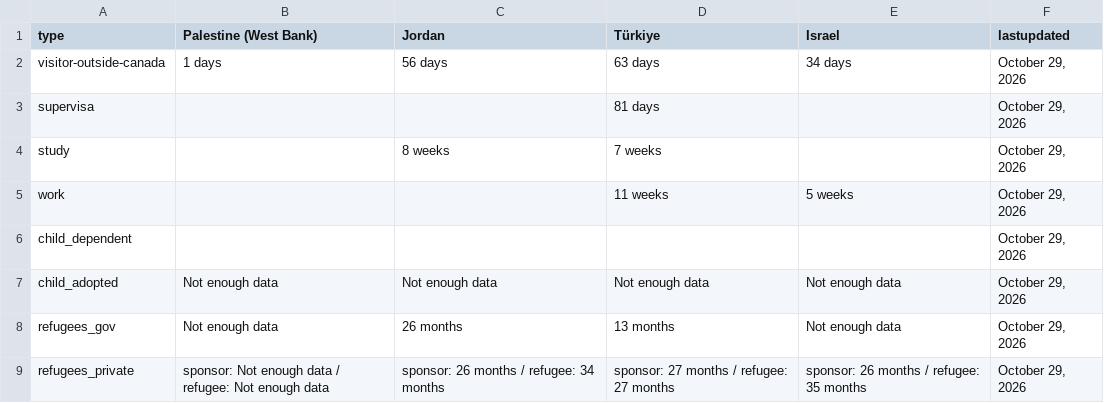
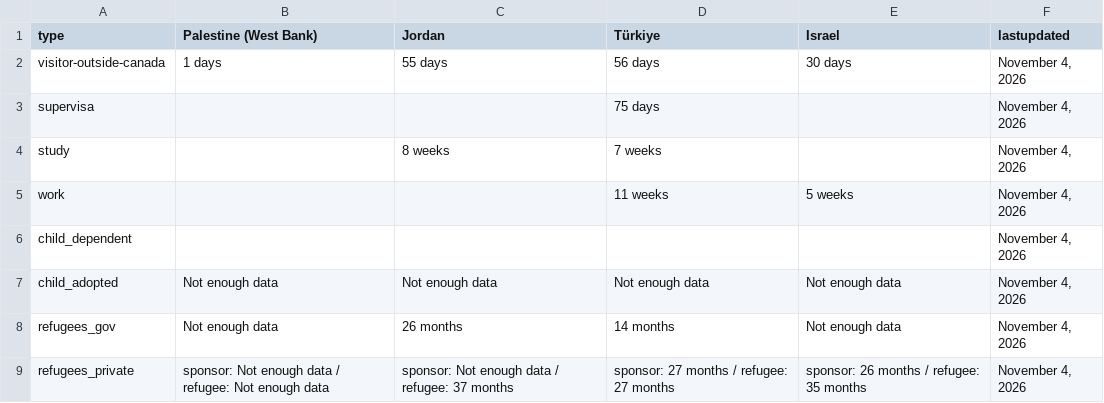
Before and after one commit to suhaibmujahid/cic-processing-times, a CSV file: formatted-selected-countries-data-ptime-en.csv, drawn as a sheet.

Commit message:
Flat: latest data (2026-11-05T06:09:51.876Z) {   "date": "2026-11-05T06:09:51.876Z",   "files": [     {       "name": "data-ptime-en.csv",       "deltaBytes": 119,       "source": "https://www.canada.ca/content/dam/ircc/documents/json/data-ptime-en.json"     },     {       "name": "data-ptime-en.json",       "deltaBytes": 119,       "source": "https://www.canada.ca/content/dam/ircc/documents/json/data-ptime-en.json"     },     {       "name": "formatted-data-ptime-en.csv",       "deltaBytes": -21,       "source": "https://www.canada.ca/content/dam/ircc/documents/json/data-ptime-en.json"     },     {       "name": "formatted-selected-countries-data-ptime-en.csv",       "deltaBytes": 6,       "source": "https://www.canada.ca/content/dam/ircc/documents/json/data-ptime-en.json"     },     {       "name": "data-ptime-non-country-en.csv",       "deltaBytes": 1,       "source": "https://www.canada.ca/content/dam/ircc/documents/json/data-ptime-non-country-en.json"     },     {       "name": "data-ptime-non-country-en.json",       "deltaBytes": 1,       "source": "https://www.canada.ca/content/dam/ircc/documents/json/data-ptime-non-country-en.json"     }   ] }

```diff
--- a/formatted-selected-countries-data-ptime-en.csv
+++ b/formatted-selected-countries-data-ptime-en.csv
@@ -1,9 +1,9 @@
 type,Palestine (West Bank),Jordan,Türkiye,Israel,lastupdated
-visitor-outside-canada,1 days,56 days,63 days,34 days,"October 29, 2026"
-supervisa,,,81 days,,"October 29, 2026"
-study,,8 weeks,7 weeks,,"October 29, 2026"
-work,,,11 weeks,5 weeks,"October 29, 2026"
-child_dependent,,,,,"October 29, 2026"
-child_adopted,Not enough data,Not enough data,Not enough data,Not enough data,"October 29, 2026"
-refugees_gov,Not enough data,26 months,13 months,Not enough data,"October 29, 2026"
-refugees_private,sponsor: Not enough data / refugee: Not enough data,sponsor: 26 months / refugee: 34 months,sponsor: 27 months / refugee: 27 months,sponsor: 26 months / refugee: 35 months,"October 29, 2026"
+visitor-outside-canada,1 days,55 days,56 days,30 days,"November 4, 2026"
+supervisa,,,75 days,,"November 4, 2026"
+study,,8 weeks,7 weeks,,"November 4, 2026"
+work,,,11 weeks,5 weeks,"November 4, 2026"
+child_dependent,,,,,"November 4, 2026"
+child_adopted,Not enough data,Not enough data,Not enough data,Not enough data,"November 4, 2026"
+refugees_gov,Not enough data,26 months,14 months,Not enough data,"November 4, 2026"
+refugees_private,sponsor: Not enough data / refugee: Not enough data,sponsor: Not enough data / refugee: 37 months,sponsor: 27 months / refugee: 27 months,sponsor: 26 months / refugee: 35 months,"November 4, 2026"
```
Also changed, not shown: data-ptime-en.csv, data-ptime-non-country-en.csv, 3 other files.
